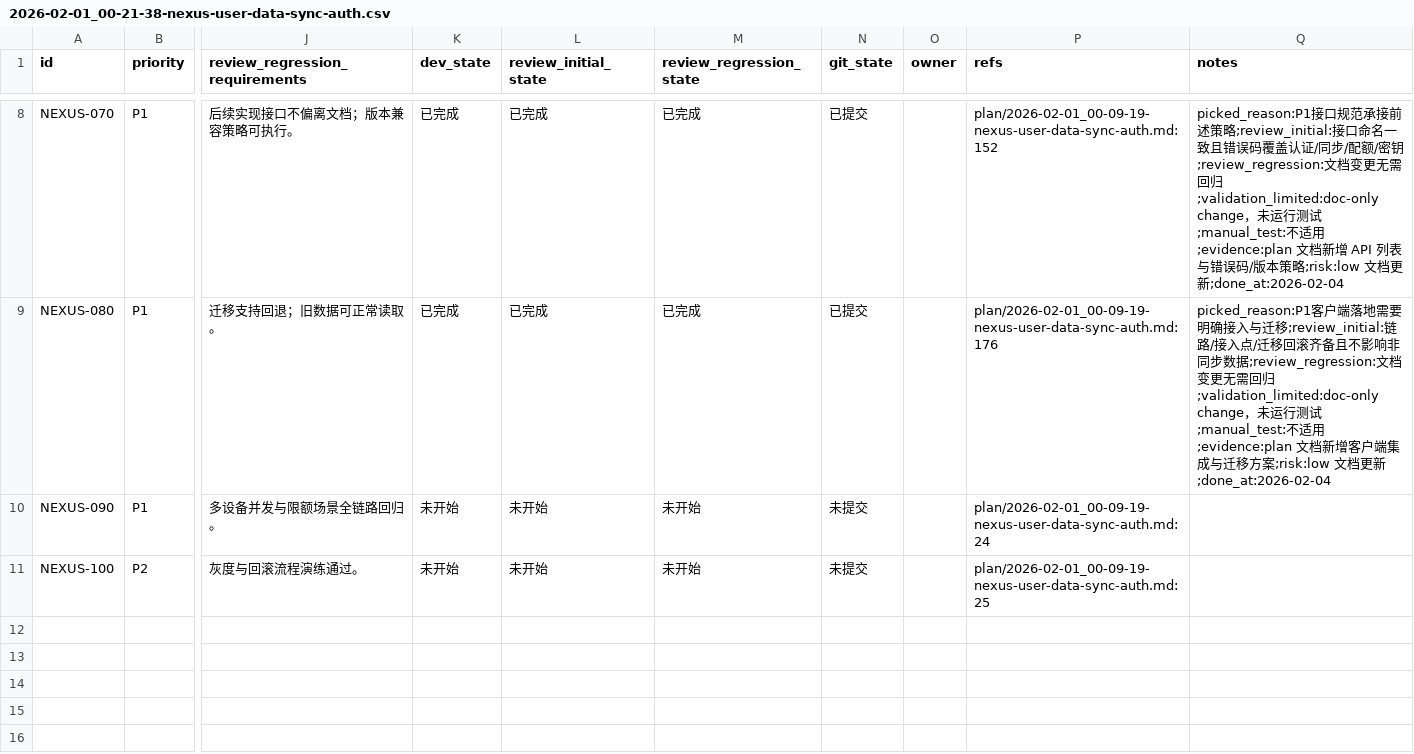
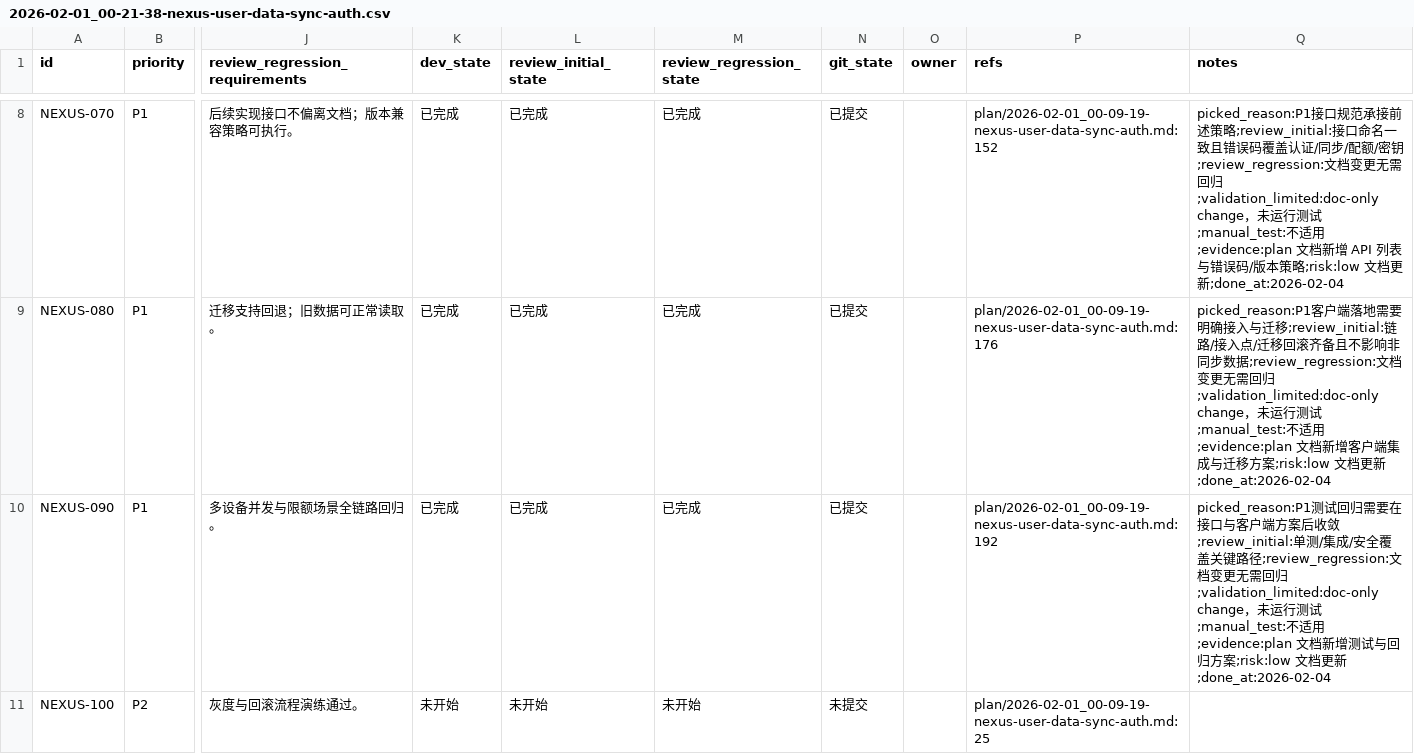
Before and after one commit to talex-touch/tuff, a CSV file: issues/2026-02-01_00-21-38-nexus-user-data-sync-auth.csv, drawn as a sheet; only a part is shown, gaps mark what is left out; the diff names each change by its address in the sheet, - before the commit and + after, or states it on an @@ line.

Commit message:
docs(nexus): [NEXUS-090] test and regression plan

```diff
--- a/issues/2026-02-01_00-21-38-nexus-user-data-sync-auth.csv
+++ b/issues/2026-02-01_00-21-38-nexus-user-data-sync-auth.csv
-K10 (dev_state): 未开始
+K10 (dev_state): 已完成
-L10 (review_initial_state): 未开始
+L10 (review_initial_state): 已完成
-M10 (review_regression_state): 未开始
+M10 (review_regression_state): 已完成
-N10 (git_state): 未提交
+N10 (git_state): 已提交
-P10 (refs): plan/2026-02-01_00-09-19-nexus-user-data-sync-auth.md:24
+P10 (refs): plan/2026-02-01_00-09-19-nexus-user-data-sync-auth.md:192
-Q10 (notes): (empty)
+Q10 (notes): picked_reason:P1测试回归需要在接口与客户端方案后收敛;review_initial:单测/集成/安全覆盖关键路径;review_regression:文档变更无需回归;validation_limited:doc-only change，未运行测试;manual_test:不适用;evidence:plan 文档新增测试与回归方案;risk:low 文档更新;done_at:2026-02-04
```
Also changed, not shown: 1 other file.
